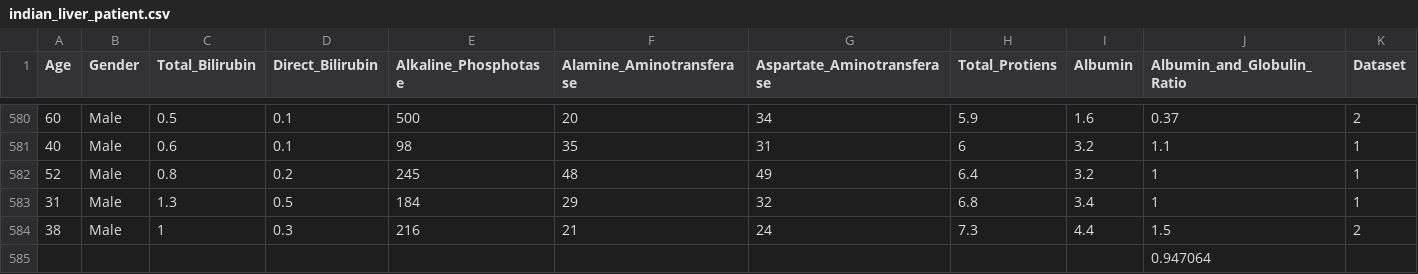
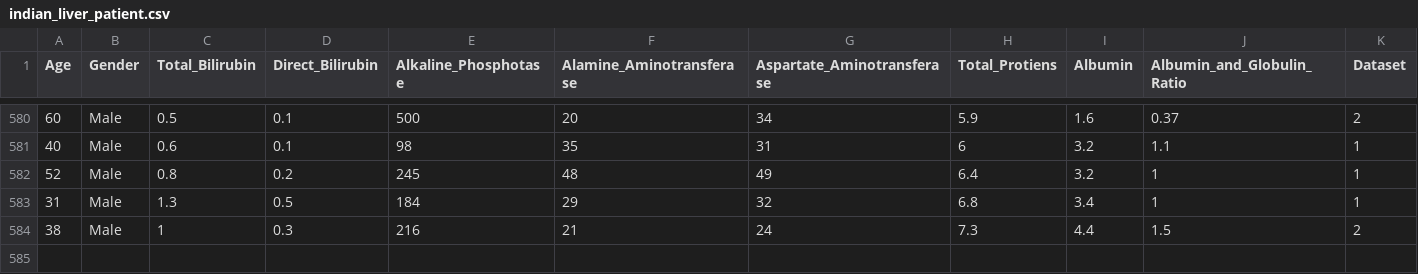
Before and after one commit to FabioScielzoOrtiz/Estadistica4all.github.io, a CSV file: Notebooks/Aprendizaje Automatico/indian_liver_patient.csv, drawn as a sheet; only a part is shown, gaps mark what is left out; the diff names each change by its address in the sheet, - before the commit and + after, or states it on an @@ line.

```diff
--- a/Notebooks/Aprendizaje Automatico/indian_liver_patient.csv
+++ b/Notebooks/Aprendizaje Automatico/indian_liver_patient.csv
-row 585:  |  |  |  |  |  |  |  |  | 0.947064
```
Also changed, not shown: 1 other file.
